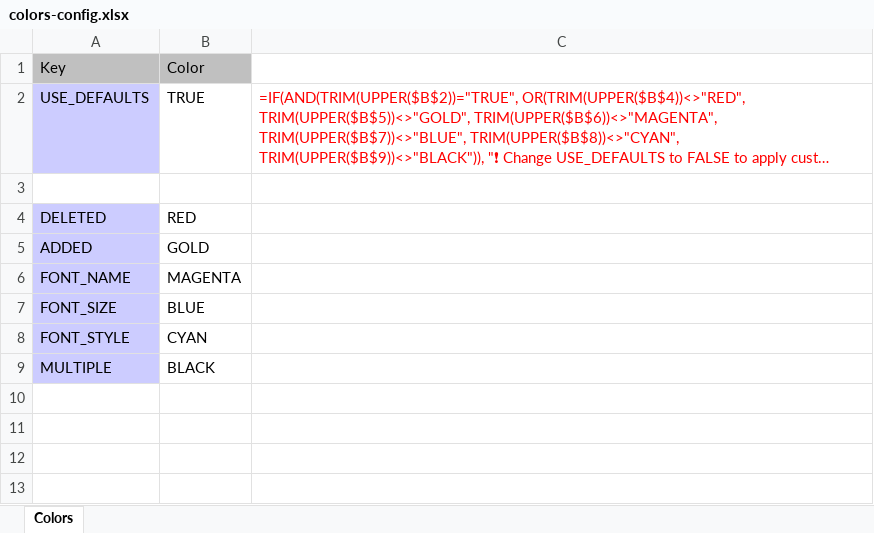
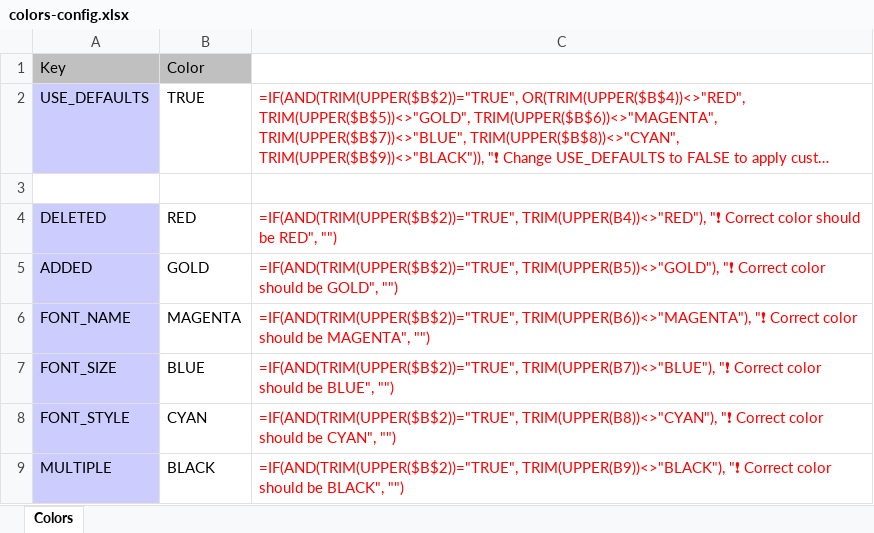
Before and after one commit to JayKKumar01/PDFProjectSetup, an Excel workbook: colors-config.xlsx, sheet Colors, drawn as a sheet; long unchanged cells end in …; values as stored, in another font and other column widths than the file's, no borders; formulas without a stored value are shown as written; the diff names each change by its address in the sheet, - before the commit and + after, or states it on an @@ line.

```diff
--- a/colors-config.xlsx (sheet Colors)
+++ b/colors-config.xlsx (sheet Colors)
-C4: (empty)
+C4: =IF(AND(TRIM(UPPER($B$2))="TRUE", TRIM(UPPER(B4))<>"RED"), "❗ Correct color should be RED", "")
-C5: (empty)
+C5: =IF(AND(TRIM(UPPER($B$2))="TRUE", TRIM(UPPER(B5))<>"GOLD"), "❗ Correct color should be GOLD", "")
-C6: (empty)
+C6: =IF(AND(TRIM(UPPER($B$2))="TRUE", TRIM(UPPER(B6))<>"MAGENTA"), "❗ Correct color should be MAGENTA", "")
-C7: (empty)
+C7: =IF(AND(TRIM(UPPER($B$2))="TRUE", TRIM(UPPER(B7))<>"BLUE"), "❗ Correct color should be BLUE", "")
-C8: (empty)
+C8: =IF(AND(TRIM(UPPER($B$2))="TRUE", TRIM(UPPER(B8))<>"CYAN"), "❗ Correct color should be CYAN", "")
-C9: (empty)
+C9: =IF(AND(TRIM(UPPER($B$2))="TRUE", TRIM(UPPER(B9))<>"BLACK"), "❗ Correct color should be BLACK", "")
```
Also changed, not shown: 17 other files.
